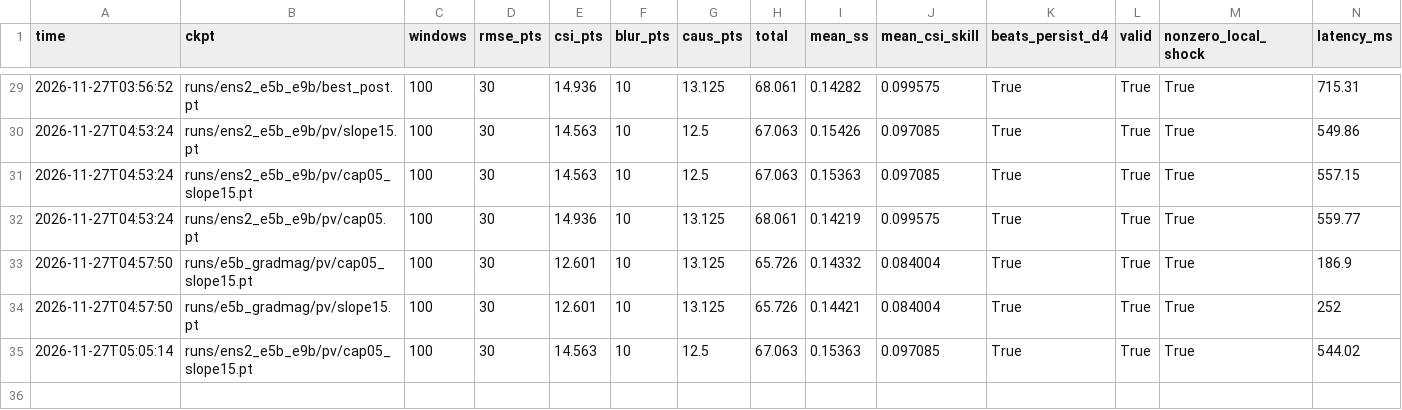
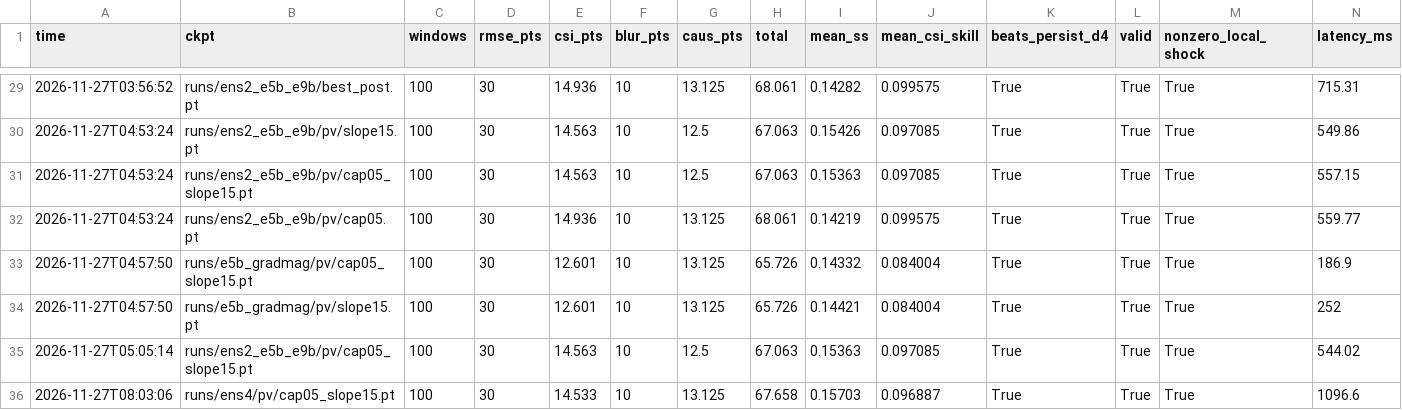
Before and after one commit to starkss24/Devforge-MonsoonVerse, a CSV file: kit_scores.csv, drawn as a sheet; only a part is shown, gaps mark what is left out; rows hold the shown columns only; the diff names each change by its address in the sheet, - before the commit and + after, or states it on an @@ line.

```diff
--- a/kit_scores.csv
+++ b/kit_scores.csv
+row 36: 2026-11-27T08:03:06 | runs/ens4/pv/cap05_slope15.pt | 100 | 30 | 14.533 | 10 | 13.125 | 67.658 | 0.15703 | 0.096887 | True | True | True | 1096.6
```
Also changed, not shown: experiments.csv, 11 other files.
